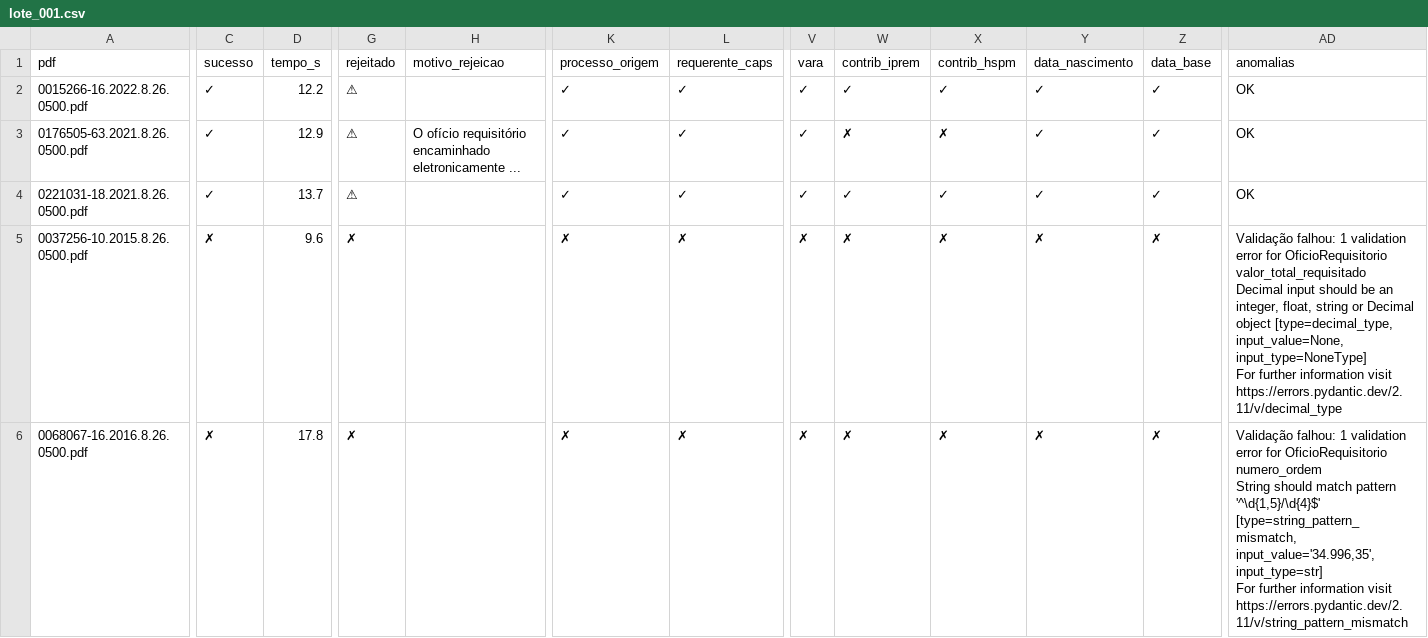
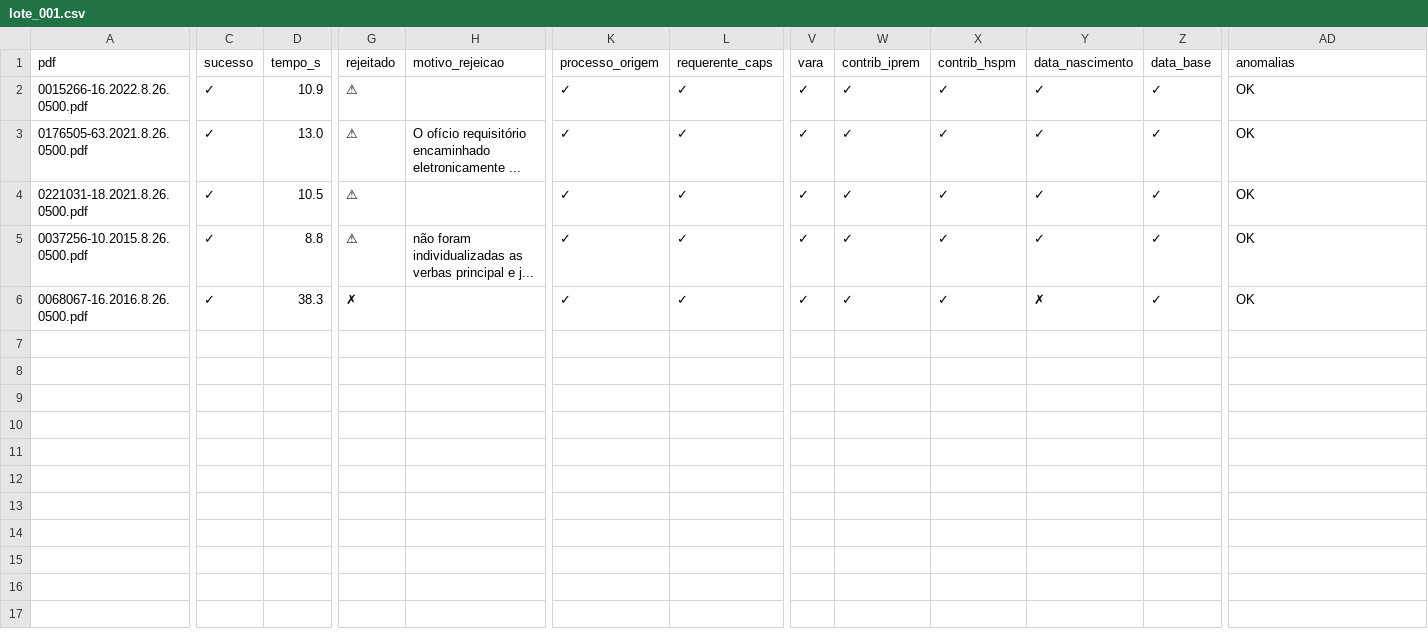
Before and after one commit to revisaprecatorio/ocr-oficios-tjsp, a CSV file: v2/outputs/lote_001.csv, drawn as a sheet; only a part is shown, gaps mark what is left out; ↵ is a line break in a cell; the diff covers the shown part only; the diff names each change by its address in the sheet, - before the commit and + after, or states it on an @@ line.

Commit message:
checkpoint: V2.1 completo - 100% sucesso em 20 PDFs, pronto para validação 100+
🎯 CHECKPOINT - FASE 1 CONCLUÍDA

Resultados V2.1:
- ✅ 20/20 PDFs processados com sucesso (100%)
- ✅ 0 erros
- ✅ 100% validação de CPF
- ⏱️ Tempo: 348.8s (~17.4s/PDF)
- 💰 Custo: ~$0.018 (20 PDFs)

Correções implementadas (4 rounds):
1. Prompt numero_ordem (+15%) - Commit 39c88da
2. Chunking ofícios grandes (+5%) - Commit 9e83e92
3. Limpeza valores monetários - Commit e6ca059
4. Validações flexíveis (+10%) - Commit 3f5bdb2

Casos especiais tratados:
- ✅ 15 ofícios rejeitados (75%)
- ✅ 1 ofício gigante (356 páginas)
- ✅ 2 formatos antigos de processo
- ✅ 20 validações de CPF (100%)

Documentação completa:
- AGENTS.md - Especificações do sistema
- ANALISE_ERROS_V2.md - Análise dos 5 erros iniciais
- RESUMO_RESULTADOS.md - Resumo visual V2.0
- CORRECOES_IMPLEMENTADAS.md - Detalhes das 4 correções
- RESULTADO_FINAL_V2.1.md - Resultado final detalhado
- RESUMO_EXECUTIVO_FINAL.md - Resumo executivo
- outputs/*.csv - Resultados dos 4 lotes

Status: ✅ PRODUÇÃO READY
Próximo: Validação com 100+ PDFs (Fase 2)

```diff
--- a/v2/outputs/lote_001.csv
+++ b/v2/outputs/lote_001.csv
-D2 (tempo_s): 12.2
+D2 (tempo_s): 10.9
-D3 (tempo_s): 12.9
+D3 (tempo_s): 13.0
-W3 (contrib_iprem): ✗
+W3 (contrib_iprem): ✓
-X3 (contrib_hspm): ✗
+X3 (contrib_hspm): ✓
-D4 (tempo_s): 13.7
+D4 (tempo_s): 10.5
-C5:C6 (sucesso): ✗
+C5:C6 (sucesso): ✓
-D5 (tempo_s): 9.6
+D5 (tempo_s): 8.8
-G5 (rejeitado): ✗
+G5 (rejeitado): ⚠
-H5 (motivo_rejeicao): (empty)
+H5 (motivo_rejeicao): não foram individualizadas as verbas principal e j...
-K5:K6 (processo_origem): ✗
+K5:K6 (processo_origem): ✓
-L5:L6 (requerente_caps): ✗
+L5:L6 (requerente_caps): ✓
-V5:V6 (vara): ✗
+V5:V6 (vara): ✓
-W5:W6 (contrib_iprem): ✗
+W5:W6 (contrib_iprem): ✓
-X5:X6 (contrib_hspm): ✗
+X5:X6 (contrib_hspm): ✓
-Y5 (data_nascimento): ✗
+Y5 (data_nascimento): ✓
-Z5:Z6 (data_base): ✗
+Z5:Z6 (data_base): ✓
-AD5 (anomalias): Validação falhou: 1 validation error for OficioRequisitorio ↵ valor_total_requisitado ↵ Decimal input should be an integer, float, string or Decimal object [type=decimal_type, input_value=None, input_type=NoneType] ↵ For further information visit https://errors.pydantic.dev/2.11/v/decimal_type
+AD5 (anomalias): OK
-D6 (tempo_s): 17.8
+D6 (tempo_s): 38.3
-AD6 (anomalias): Validação falhou: 1 validation error for OficioRequisitorio ↵ numero_ordem ↵ String should match pattern '^\d{1,5}/\d{4}$' [type=string_pattern_mismatch, input_value='34.996,35', input_type=str] ↵ For further information visit https://errors.pydantic.dev/2.11/v/string_pattern_mismatch
+AD6 (anomalias): OK
```
Also changed, not shown: 4 edited cells elsewhere in this file, v2/outputs/lote_002.csv, v2/outputs/lote_003.csv, 2 other files.
